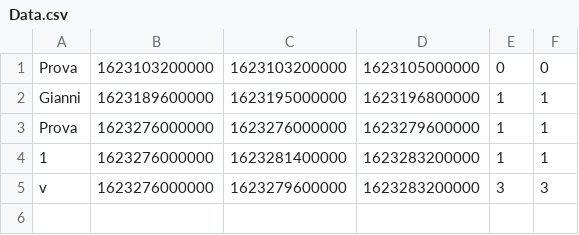
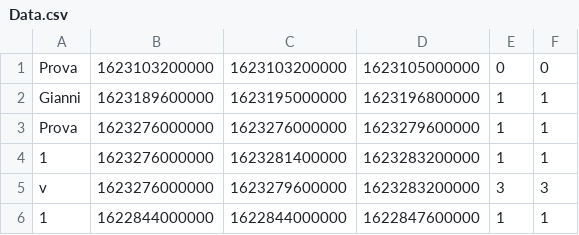
Before and after one commit to AndreaBForce/JavaFXCalendar, a CSV file: calendar/Data.csv, drawn as a sheet; the diff names each change by its address in the sheet, - before the commit and + after, or states it on an @@ line.

```diff
--- a/calendar/Data.csv
+++ b/calendar/Data.csv
+row 6: 1 | 1622844000000 | 1622844000000 | 1622847600000 | 1 | 1
```
Also changed, not shown: 8 other files.
